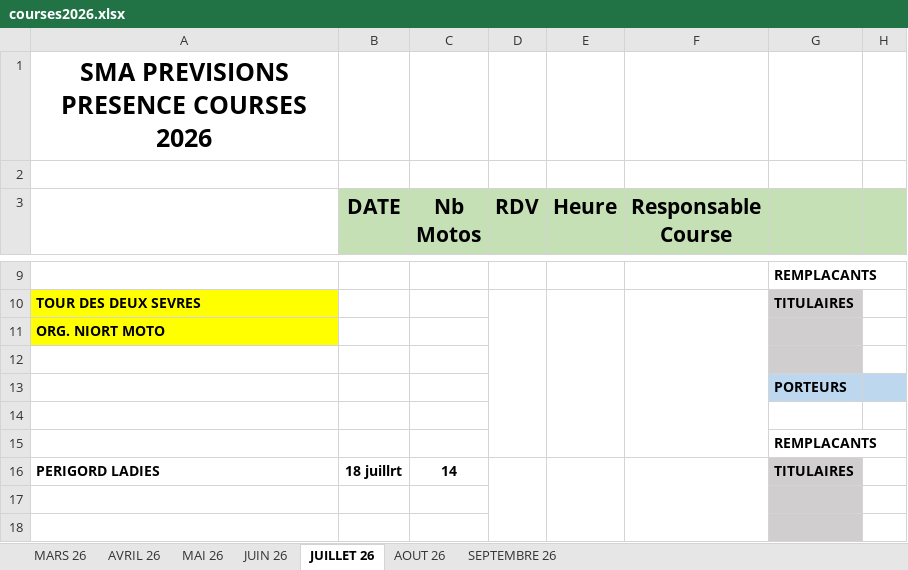
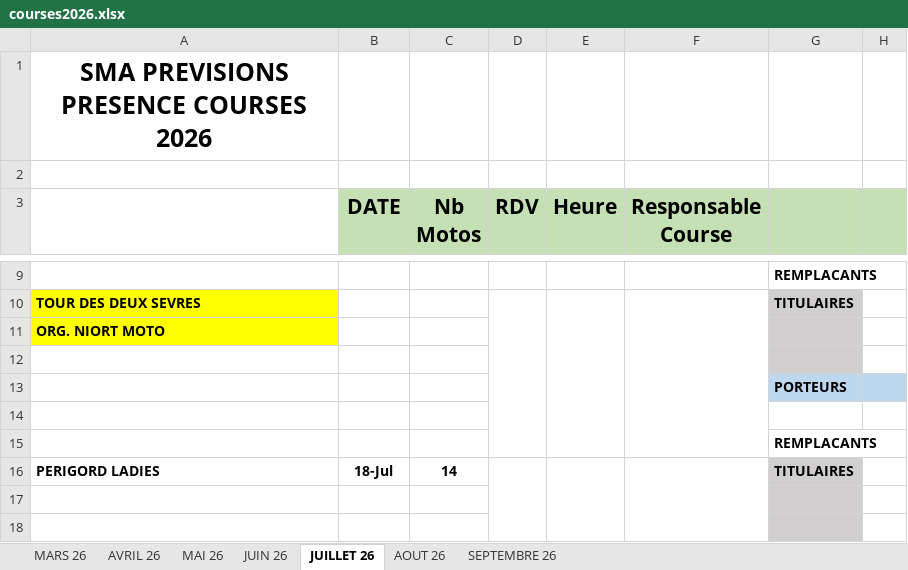
Before and after one commit to DanielCoutellec/sma, an Excel workbook: data/courses2026.xlsx, sheet JUILLET 26, drawn as a sheet; only a part is shown, gaps mark what is left out; values as stored, in another font and other column widths than the file's, no borders; the diff names each change by its address in the sheet, - before the commit and + after, or states it on an @@ line.

```diff
--- a/data/courses2026.xlsx (sheet JUILLET 26)
+++ b/data/courses2026.xlsx (sheet JUILLET 26)
-B16 (DATE): 18 juillrt
+B16 (DATE): 18-Jul
```
Also changed, not shown: 16 other files.
